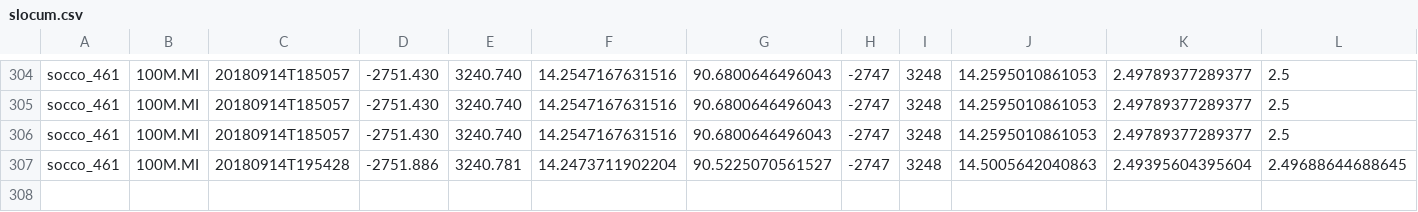
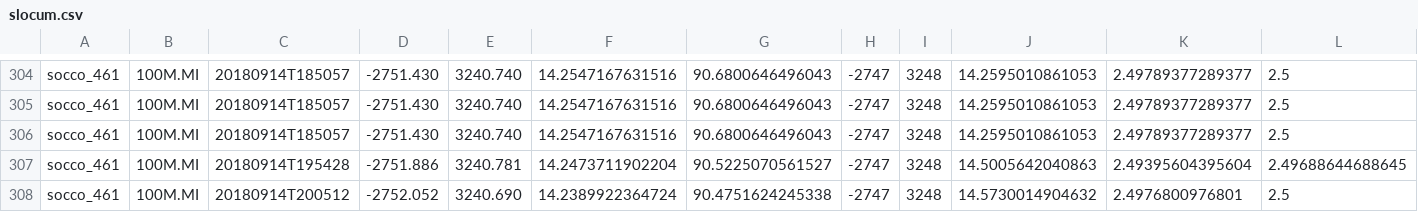
Before and after one commit to FredFury/Slocum_tricks, a CSV file: slocum.csv, drawn as a sheet; only a part is shown, gaps mark what is left out; rows hold the shown columns only; the diff names each change by its address in the sheet, - before the commit and + after, or states it on an @@ line.

Commit message:
update slocum csv

```diff
--- a/slocum.csv
+++ b/slocum.csv
+row 308: socco_461 | 100M.MI | 20180914T200512 | -2752.052 | 3240.690 | 14.2389922364724 | 90.4751624245338 | -2747 | 3248 | 14.5730014904632 | 2.4976800976801 | 2.5
```
